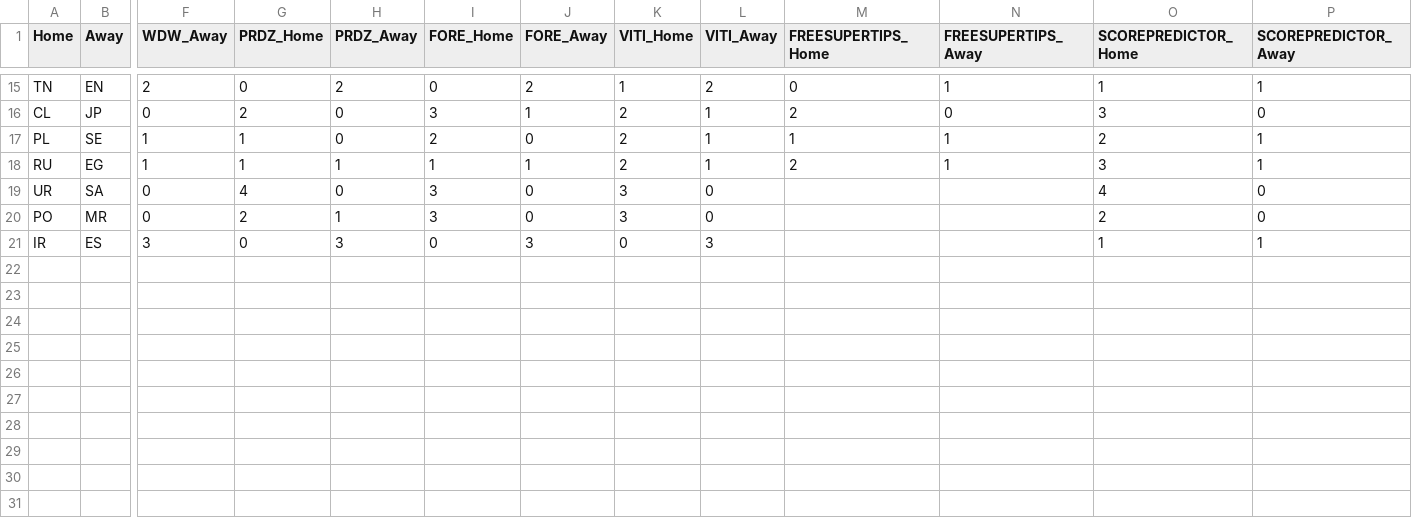
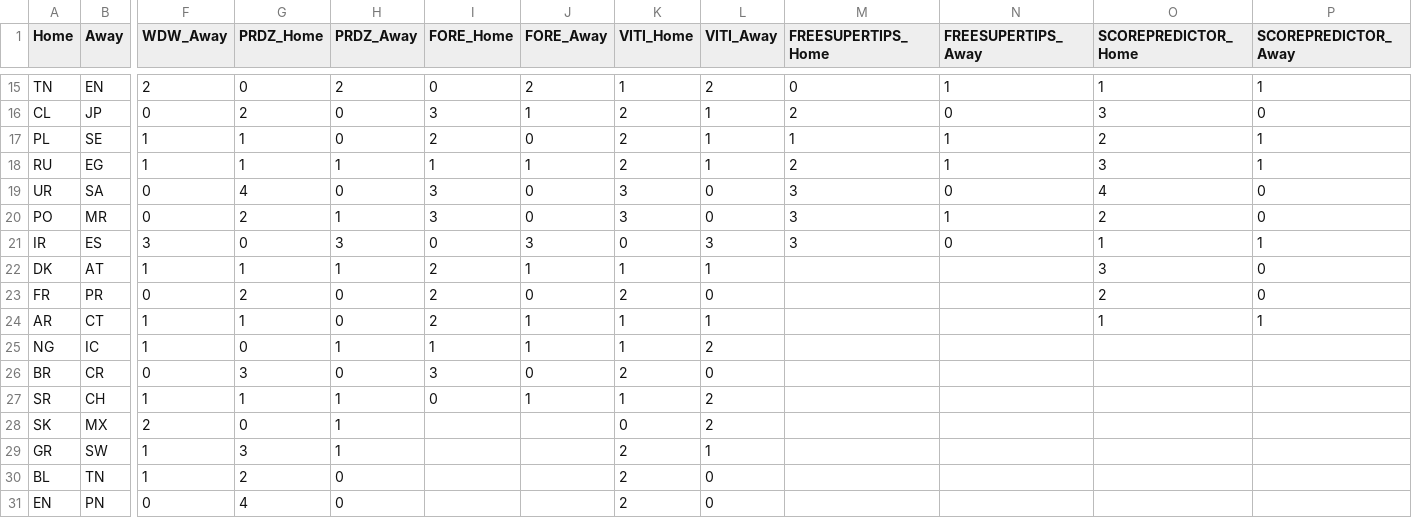
Before and after one commit to nadavgld/worldcupAnalysis, a CSV file: WorldCup 2018.csv, drawn as a sheet; only a part is shown, gaps mark what is left out; rows hold the shown columns only; the diff names each change by its address in the sheet, - before the commit and + after, or states it on an @@ line.

Commit message:
update csv

```diff
--- a/WorldCup 2018.csv
+++ b/WorldCup 2018.csv
-M19:M21 (FREESUPERTIPS_Home): (empty)
+M19:M21 (FREESUPERTIPS_Home): 3
-N19 (FREESUPERTIPS_Away): (empty)
+N19 (FREESUPERTIPS_Away): 0
-N20 (FREESUPERTIPS_Away): (empty)
+N20 (FREESUPERTIPS_Away): 1
-N21 (FREESUPERTIPS_Away): (empty)
+N21 (FREESUPERTIPS_Away): 0
+row 22: DK | AT | 1 | 1 | 1 | 2 | 1 | 1 | 1 |  |  | 3 | 0
+row 23: FR | PR | 0 | 2 | 0 | 2 | 0 | 2 | 0 |  |  | 2 | 0
+row 24: AR | CT | 1 | 1 | 0 | 2 | 1 | 1 | 1 |  |  | 1 | 1
+row 25: NG | IC | 1 | 0 | 1 | 1 | 1 | 1 | 2
+row 26: BR | CR | 0 | 3 | 0 | 3 | 0 | 2 | 0
+row 27: SR | CH | 1 | 1 | 1 | 0 | 1 | 1 | 2
+row 28: SK | MX | 2 | 0 | 1 |  |  | 0 | 2
+row 29: GR | SW | 1 | 3 | 1 |  |  | 2 | 1
+row 30: BL | TN | 1 | 2 | 0 |  |  | 2 | 0
+row 31: EN | PN | 0 | 4 | 0 |  |  | 2 | 0
```
